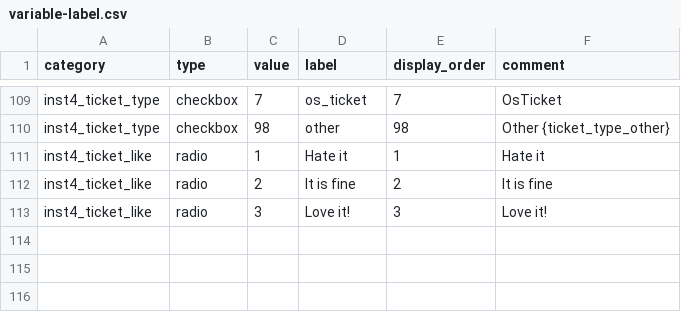
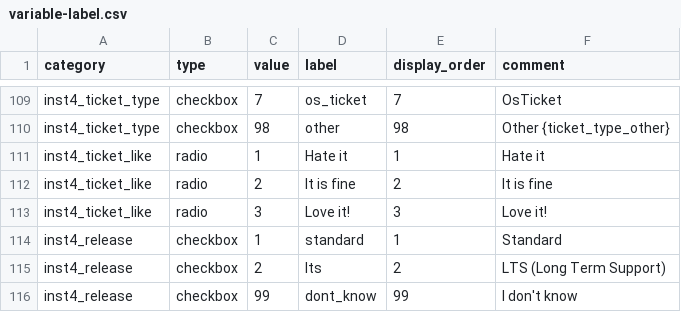
Before and after one commit to OuhscBbmc/redcap-business-model-survey-2024, a CSV file: data-public/metadata/variable-label.csv, drawn as a sheet; only a part is shown, gaps mark what is left out.

Commit message:
`inst4_release`
ref #4

```diff
--- a/data-public/metadata/variable-label.csv
+++ b/data-public/metadata/variable-label.csv
@@ -113 +113,4 @@ inst4_ticket_like,radio,2,"It is fine",2,"It is fine"
 inst4_ticket_like,radio,3,"Love it!",3,"Love it!"
+inst4_release,checkbox,1,"standard",1,"Standard"
+inst4_release,checkbox,2,"lts",2,"LTS (Long Term Support)"
+inst4_release,checkbox,99,"dont_know",99,"I don't know"
```
Also changed, not shown: 2 other files.
